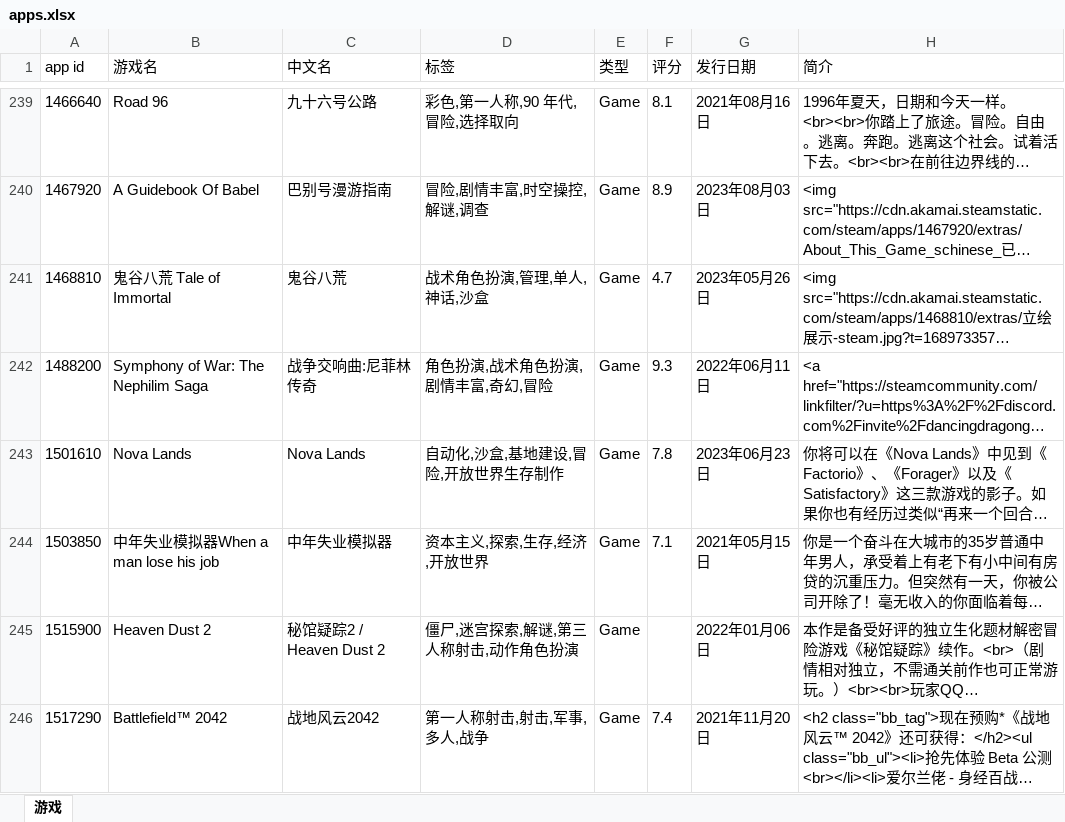
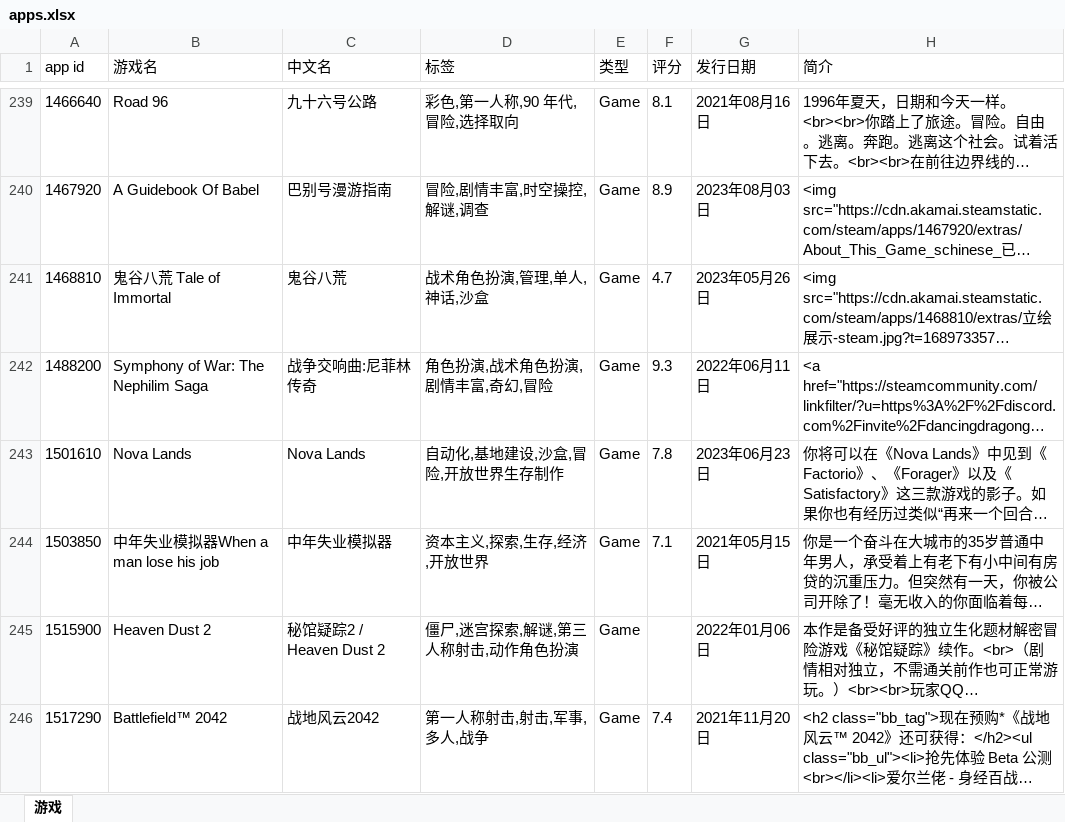
Before and after one commit to lls7890/Repository, an Excel workbook: apps.xlsx, sheet 游戏, drawn as a sheet; only a part is shown, gaps mark what is left out; long unchanged cells end in …; values as stored, in another font and other column widths than the file's, no borders; the diff covers the shown part only; the diff names each change by its address in the sheet, - before the commit and + after, or states it on an @@ line.

```diff
--- a/apps.xlsx (sheet 游戏)
+++ b/apps.xlsx (sheet 游戏)
-D243 (标签): 自动化,沙盒,基地建设,冒险,开放世界生存制作
+D243 (标签): 自动化,基地建设,沙盒,冒险,开放世界生存制作
```
Also changed, not shown: 9 edited cells elsewhere in this sheet.
